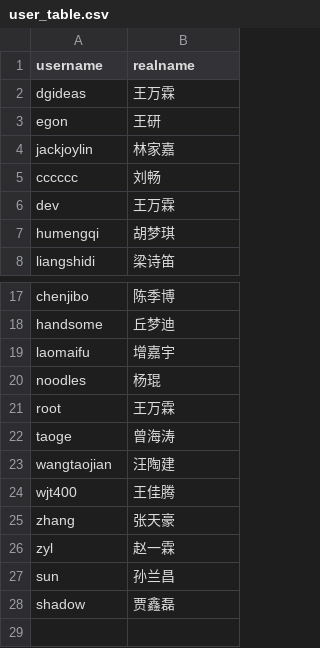
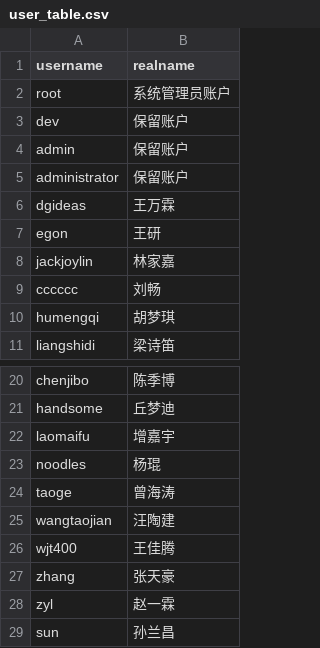
Before and after one commit to LabsCluster/DLC-QD1, a CSV file: user_table.csv, drawn as a sheet; only a part is shown, gaps mark what is left out; the shorter side is filled out with more unchanged rows; removed rows and columns are numbered as before the commit, all else as after; the diff names each change by its address in the sheet, - before the commit and + after, or states it on an @@ line.

Commit message:
add user

```diff
--- a/user_table.csv
+++ b/user_table.csv
+row 2: root | 系统管理员账户
+row 3: dev | 保留账户
+row 4: admin | 保留账户
+row 5: administrator | 保留账户
-row 6: dev | 王万霖
-row 21: root | 王万霖
```
